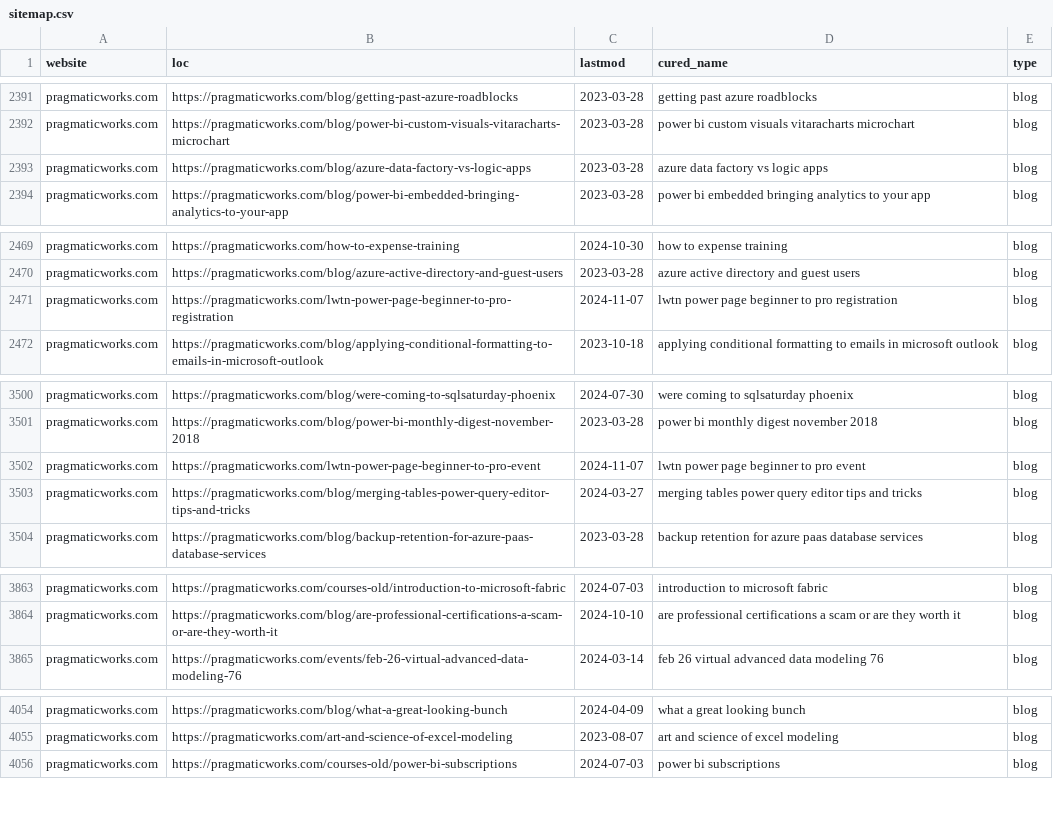
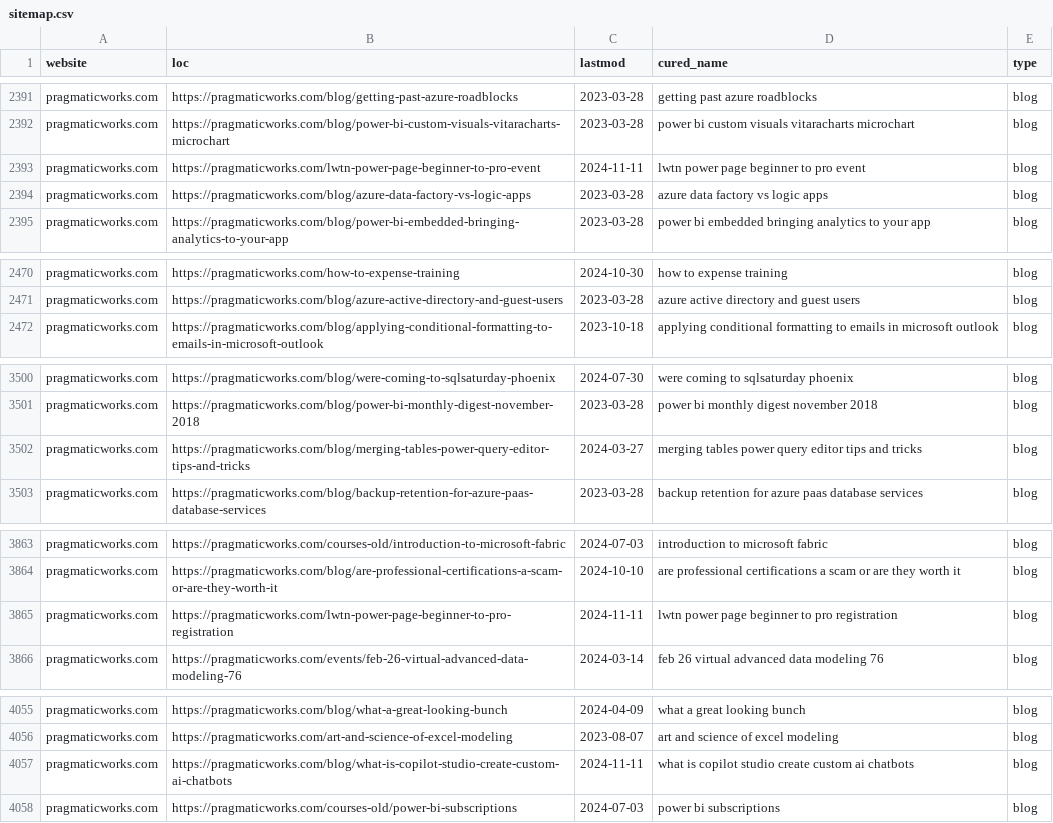
Before and after one commit to julian-passebecq/newsai_script, a CSV file: data/sitemap.csv, drawn as a sheet; only a part is shown, gaps mark what is left out; the diff covers the shown part only.

```diff
--- a/data/sitemap.csv
+++ b/data/sitemap.csv
@@ -2392,2 +2392,3 @@ pragmaticworks.com,https://pragmaticworks.com/blog/getting-past-azure-roadblocks
 pragmaticworks.com,https://pragmaticworks.com/blog/power-bi-custom-visuals-vitaracharts-microchart,2023-03-28,power bi custom visuals vitaracharts microchart,blog
+pragmaticworks.com,https://pragmaticworks.com/lwtn-power-page-beginner-to-pro-event,2024-11-11,lwtn power page beginner to pro event,blog
 pragmaticworks.com,https://pragmaticworks.com/blog/azure-data-factory-vs-logic-apps,2023-03-28,azure data factory vs logic apps,blog
@@ -2470,3 +2471,2 @@ pragmaticworks.com,https://pragmaticworks.com/how-to-expense-training,2024-10-30
 pragmaticworks.com,https://pragmaticworks.com/blog/azure-active-directory-and-guest-users,2023-03-28,azure active directory and guest users,blog
-pragmaticworks.com,https://pragmaticworks.com/lwtn-power-page-beginner-to-pro-registration,2024-11-07,lwtn power page beginner to pro registration,blog
 pragmaticworks.com,https://pragmaticworks.com/blog/applying-conditional-formatting-to-emails-in-microsoft-outlook,2023-10-18,applying conditional formatting to emails in microsoft outlook,blog
@@ -3501,3 +3501,2 @@ pragmaticworks.com,https://pragmaticworks.com/blog/were-coming-to-sqlsaturday-ph
 pragmaticworks.com,https://pragmaticworks.com/blog/power-bi-monthly-digest-november-2018,2023-03-28,power bi monthly digest november 2018,blog
-pragmaticworks.com,https://pragmaticworks.com/lwtn-power-page-beginner-to-pro-event,2024-11-07,lwtn power page beginner to pro event,blog
 pragmaticworks.com,https://pragmaticworks.com/blog/merging-tables-power-query-editor-tips-and-tricks,2024-03-27,merging tables power query editor tips and tricks,blog
@@ -3864,2 +3864,3 @@ pragmaticworks.com,https://pragmaticworks.com/courses-old/introduction-to-micros
 pragmaticworks.com,https://pragmaticworks.com/blog/are-professional-certifications-a-scam-or-are-they-worth-it,2024-10-10,are professional certifications a scam or are they worth it,blog
+pragmaticworks.com,https://pragmaticworks.com/lwtn-power-page-beginner-to-pro-registration,2024-11-11,lwtn power page beginner to pro registration,blog
 pragmaticworks.com,https://pragmaticworks.com/events/feb-26-virtual-advanced-data-modeling-76,2024-03-14,feb 26 virtual advanced data modeling 76,blog
@@ -4055,2 +4056,3 @@ pragmaticworks.com,https://pragmaticworks.com/blog/what-a-great-looking-bunch,20
 pragmaticworks.com,https://pragmaticworks.com/art-and-science-of-excel-modeling,2023-08-07,art and science of excel modeling,blog
+pragmaticworks.com,https://pragmaticworks.com/blog/what-is-copilot-studio-create-custom-ai-chatbots,2024-11-11,what is copilot studio create custom ai chatbots,blog
 pragmaticworks.com,https://pragmaticworks.com/courses-old/power-bi-subscriptions,2024-07-03,power bi subscriptions,blog
```
Also changed, not shown: 2 added rows, 2 removed rows, 30 moved rows and 3 edited cells elsewhere in this file, data/article_blog.csv.
